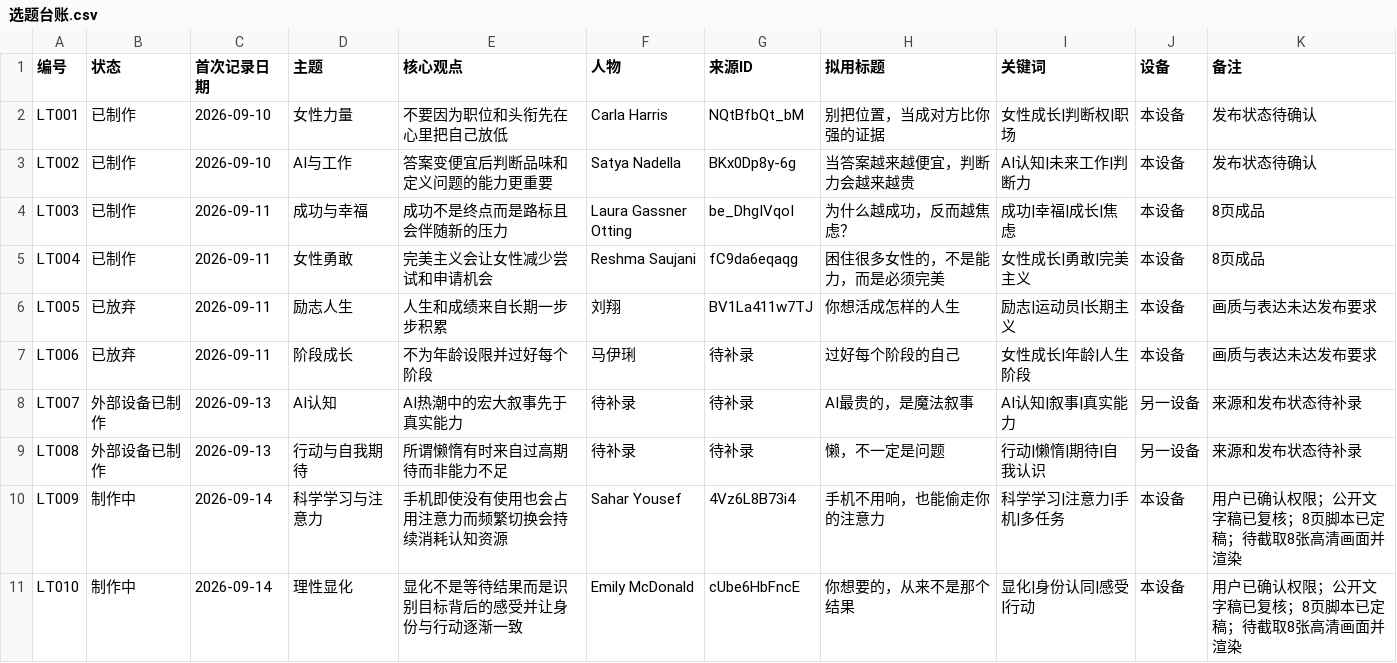
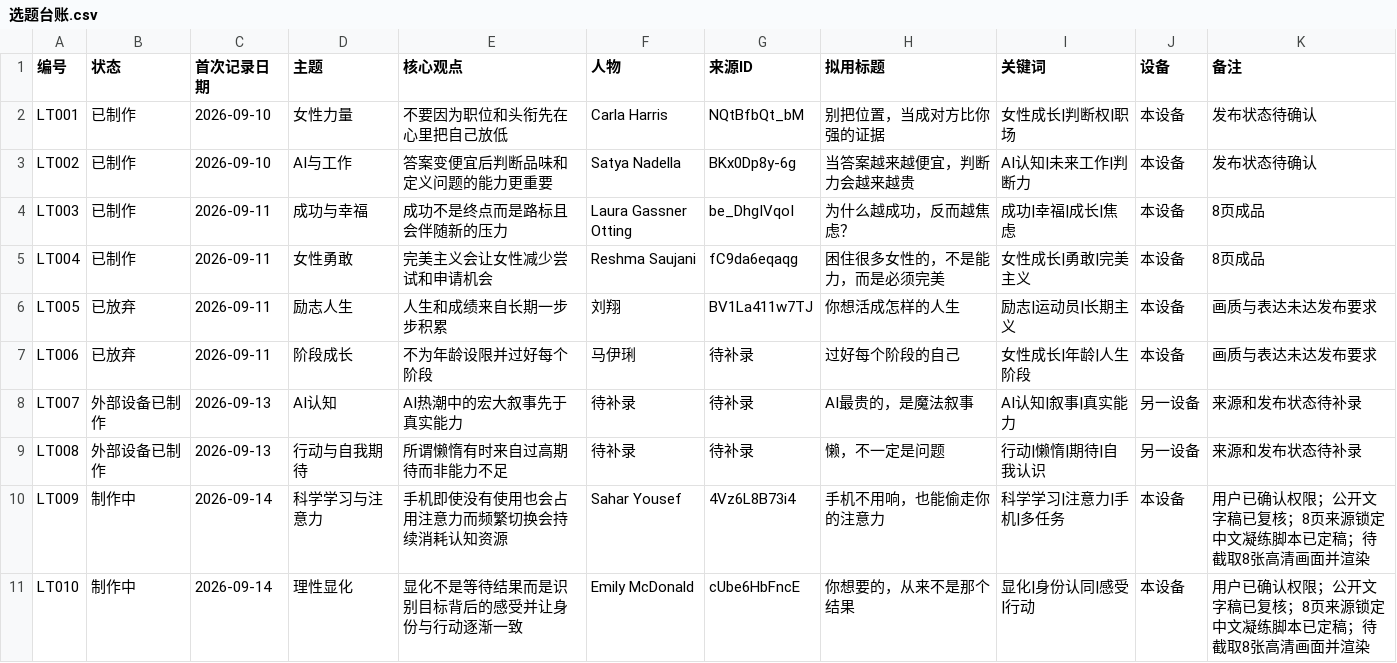
Before and after one commit to jhasschen-max/low-temperature-otter-content, a CSV file: data/选题台账.csv, drawn as a sheet.

```diff
--- a/data/选题台账.csv
+++ b/data/选题台账.csv
@@ -9,3 +9,3 @@ LT007,外部设备已制作,2026-09-13,AI认知,AI热潮中的宏大叙事先于
 LT008,外部设备已制作,2026-09-13,行动与自我期待,所谓懒惰有时来自过高期待而非能力不足,待补录,待补录,"懒，不一定是问题","行动|懒惰|期待|自我认识",另一设备,来源和发布状态待补录
-LT009,制作中,2026-09-14,科学学习与注意力,手机即使没有使用也会占用注意力而频繁切换会持续消耗认知资源,Sahar Yousef,4Vz6L8B73i4,"手机不用响，也能偷走你的注意力","科学学习|注意力|手机|多任务",本设备,用户已确认权限；公开文字稿已复核；8页脚本已定稿；待截取8张高清画面并渲染
-LT010,制作中,2026-09-14,理性显化,显化不是等待结果而是识别目标背后的感受并让身份与行动逐渐一致,Emily McDonald,cUbe6HbFncE,"你想要的，从来不是那个结果","显化|身份认同|感受|行动",本设备,用户已确认权限；公开文字稿已复核；8页脚本已定稿；待截取8张高清画面并渲染
+LT009,制作中,2026-09-14,科学学习与注意力,手机即使没有使用也会占用注意力而频繁切换会持续消耗认知资源,Sahar Yousef,4Vz6L8B73i4,"手机不用响，也能偷走你的注意力","科学学习|注意力|手机|多任务",本设备,用户已确认权限；公开文字稿已复核；8页来源锁定中文凝练脚本已定稿；待截取8张高清画面并渲染
+LT010,制作中,2026-09-14,理性显化,显化不是等待结果而是识别目标背后的感受并让身份与行动逐渐一致,Emily McDonald,cUbe6HbFncE,"你想要的，从来不是那个结果","显化|身份认同|感受|行动",本设备,用户已确认权限；公开文字稿已复核；8页来源锁定中文凝练脚本已定稿；待截取8张高清画面并渲染
```
Also changed, not shown: 5 other files.
